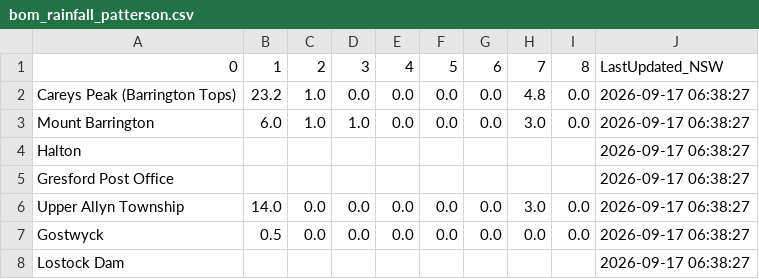
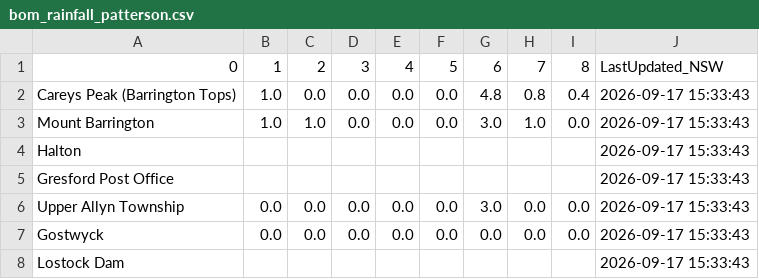
Before and after one commit to willheadon/bom-rainfall, a CSV file: bom_rainfall_patterson.csv, drawn as a sheet.

```diff
--- a/bom_rainfall_patterson.csv
+++ b/bom_rainfall_patterson.csv
@@ -1,8 +1,8 @@
 0,1,2,3,4,5,6,7,8,LastUpdated_NSW
-Careys Peak (Barrington Tops),23.2,1.0,0.0,0.0,0.0,0.0,4.8,0.0,2026-09-17 06:38:27
-Mount Barrington,6.0,1.0,1.0,0.0,0.0,0.0,3.0,0.0,2026-09-17 06:38:27
-Halton,,,,,,,,,2026-09-17 06:38:27
-Gresford Post Office,,,,,,,,,2026-09-17 06:38:27
-Upper Allyn Township,14.0,0.0,0.0,0.0,0.0,0.0,3.0,0.0,2026-09-17 06:38:27
-Gostwyck,0.5,0.0,0.0,0.0,0.0,0.0,0.0,0.0,2026-09-17 06:38:27
-Lostock Dam,,,,,,,,,2026-09-17 06:38:27
+Careys Peak (Barrington Tops),1.0,0.0,0.0,0.0,0.0,4.8,0.8,0.4,2026-09-17 15:33:43
+Mount Barrington,1.0,1.0,0.0,0.0,0.0,3.0,1.0,0.0,2026-09-17 15:33:43
+Halton,,,,,,,,,2026-09-17 15:33:43
+Gresford Post Office,,,,,,,,,2026-09-17 15:33:43
+Upper Allyn Township,0.0,0.0,0.0,0.0,0.0,3.0,0.0,0.0,2026-09-17 15:33:43
+Gostwyck,0.0,0.0,0.0,0.0,0.0,0.0,0.0,0.0,2026-09-17 15:33:43
+Lostock Dam,,,,,,,,,2026-09-17 15:33:43
```
Also changed, not shown: bom_rainfall_williams.csv.
